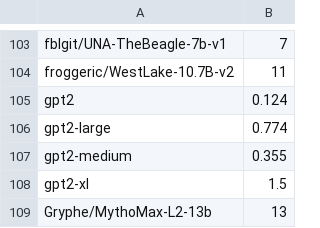
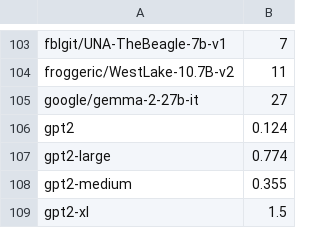
Before and after one commit to Haidra-Org/AI-Horde-text-model-reference, a CSV file: models.csv, drawn as a sheet; only a part is shown, gaps mark what is left out; the shorter side is filled out with more unchanged rows; the diff names each change by its address in the sheet, - before the commit and + after, or states it on an @@ line.

Commit message:
gemma 27b

```diff
--- a/models.csv
+++ b/models.csv
+row 105: google/gemma-2-27b-it | 27
```
Also changed, not shown: 1 other file.
